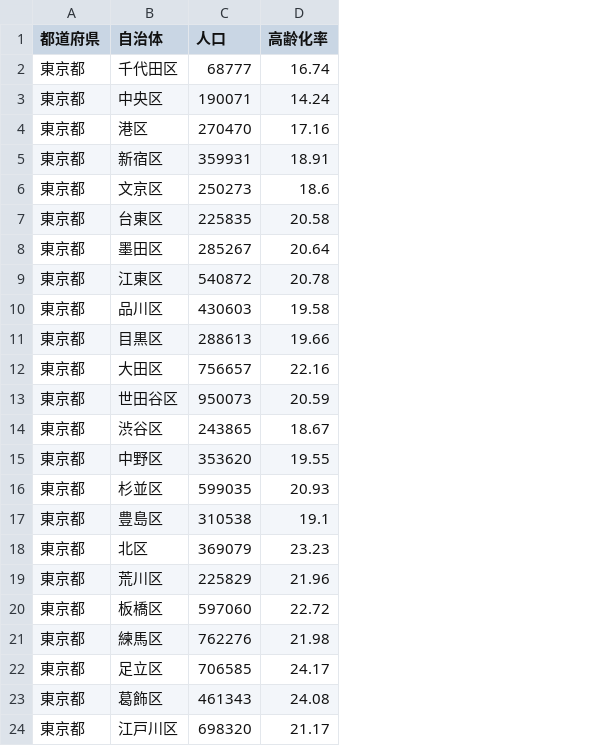
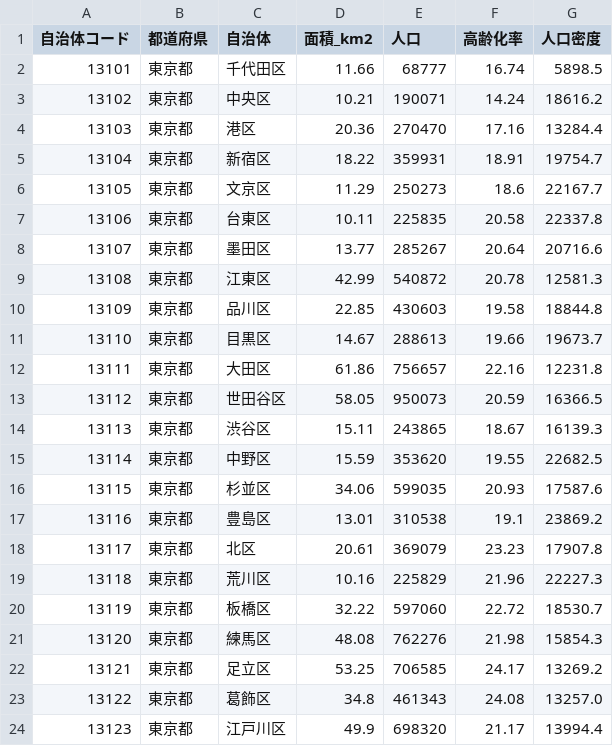
Before and after one commit to yugoo4321-collab/regional-map-app, a CSV file: data/tokyo_wards.csv, drawn as a sheet; the diff names each change by its address in the sheet, - before the commit and + after, or states it on an @@ line.

Commit message:
Add interactive ward map and comparison views

```diff
--- a/data/tokyo_wards.csv
+++ b/data/tokyo_wards.csv
+column A (自治体コード), rows 2-24: 13101 | 13102 | 13103 | 13104 | 13105 | 13106 | 13107 | 13108 | 13109 | 13110 | 13111 | 13112 | 13113 | 13114 | 13115 | 13116 | 13117 | 13118 | 13119 | 13120 | 13121 | 13122 | 13123
+column D (面積_km2), rows 2-24: 11.66 | 10.21 | 20.36 | 18.22 | 11.29 | 10.11 | 13.77 | 42.99 | 22.85 | 14.67 | 61.86 | 58.05 | 15.11 | 15.59 | 34.06 | 13.01 | 20.61 | 10.16 | 32.22 | 48.08 | 53.25 | 34.8 | 49.9
+column G (人口密度), rows 2-24: 5898.5 | 18616.2 | 13284.4 | 19754.7 | 22167.7 | 22337.8 | 20716.6 | 12581.3 | 18844.8 | 19673.7 | 12231.8 | 16366.5 | 16139.3 | 22682.5 | 17587.6 | 23869.2 | 17907.8 | 22227.3 | 18530.7 | 15854.3 | 13269.2 | 13257.0 | 13994.4
```
Also changed, not shown: 5 other files.
